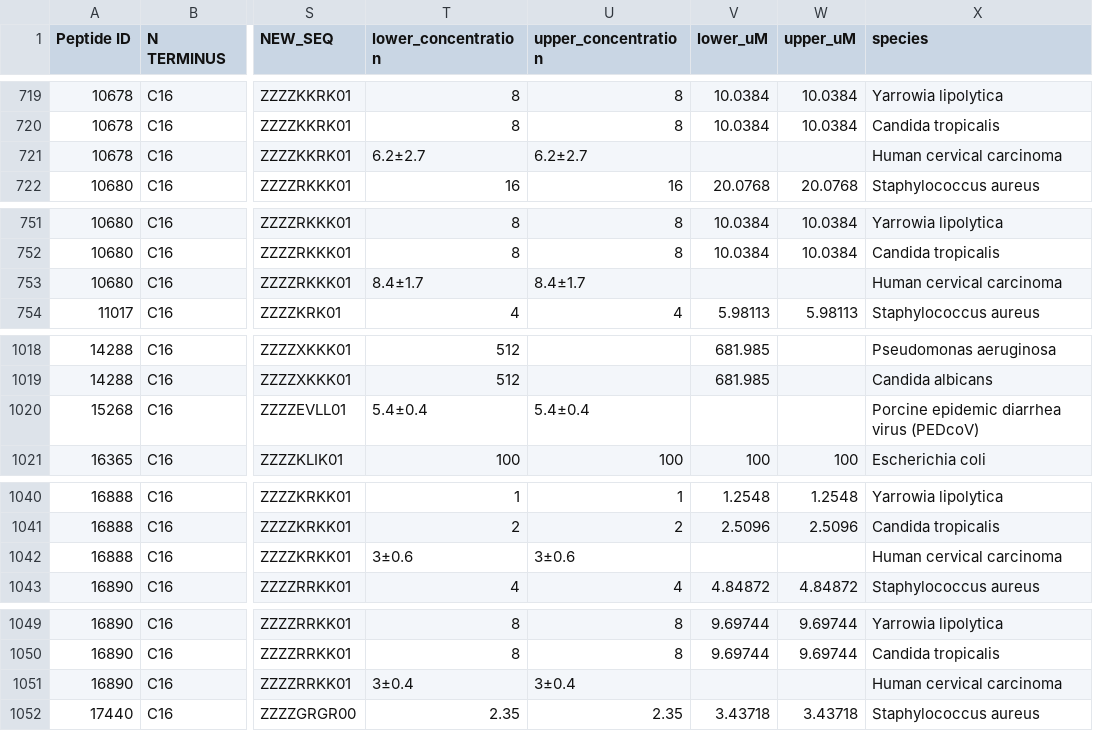
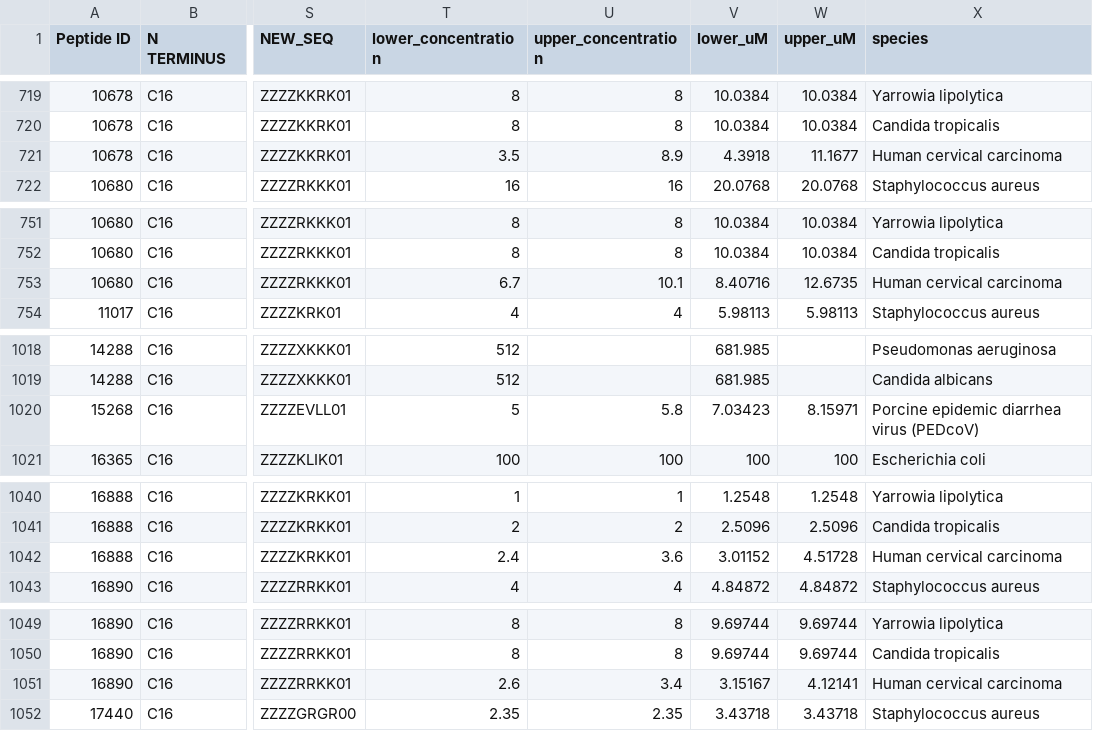
Before and after one commit to mmfiora/auto, a CSV file: dbassp_c16/activity_normalized.csv, drawn as a sheet; only a part is shown, gaps mark what is left out; the diff covers the shown part only; the diff names each change by its address in the sheet, - before the commit and + after, or states it on an @@ line.

Commit message:
feat: error management. parse concentration correctly

```diff
--- a/dbassp_c16/activity_normalized.csv
+++ b/dbassp_c16/activity_normalized.csv
-T721 (lower_concentration): 6.2±2.7
+T721 (lower_concentration): 3.5
-U721 (upper_concentration): 6.2±2.7
+U721 (upper_concentration): 8.9
-V721 (lower_uM): (empty)
+V721 (lower_uM): 4.3918
-W721 (upper_uM): (empty)
+W721 (upper_uM): 11.1677
-T753 (lower_concentration): 8.4±1.7
+T753 (lower_concentration): 6.7
-U753 (upper_concentration): 8.4±1.7
+U753 (upper_concentration): 10.1
-V753 (lower_uM): (empty)
+V753 (lower_uM): 8.40716
-W753 (upper_uM): (empty)
+W753 (upper_uM): 12.6735
-T1020 (lower_concentration): 5.4±0.4
+T1020 (lower_concentration): 5
-U1020 (upper_concentration): 5.4±0.4
+U1020 (upper_concentration): 5.8
-V1020 (lower_uM): (empty)
+V1020 (lower_uM): 7.03423
-W1020 (upper_uM): (empty)
+W1020 (upper_uM): 8.15971
-T1042 (lower_concentration): 3±0.6
+T1042 (lower_concentration): 2.4
-U1042 (upper_concentration): 3±0.6
+U1042 (upper_concentration): 3.6
-V1042 (lower_uM): (empty)
+V1042 (lower_uM): 3.01152
-W1042 (upper_uM): (empty)
+W1042 (upper_uM): 4.51728
-T1051 (lower_concentration): 3±0.4
+T1051 (lower_concentration): 2.6
-U1051 (upper_concentration): 3±0.4
+U1051 (upper_concentration): 3.4
-V1051 (lower_uM): (empty)
+V1051 (lower_uM): 3.15167
-W1051 (upper_uM): (empty)
+W1051 (upper_uM): 4.12141
```
Also changed, not shown: 32 edited cells elsewhere in this file, 9 other files.
